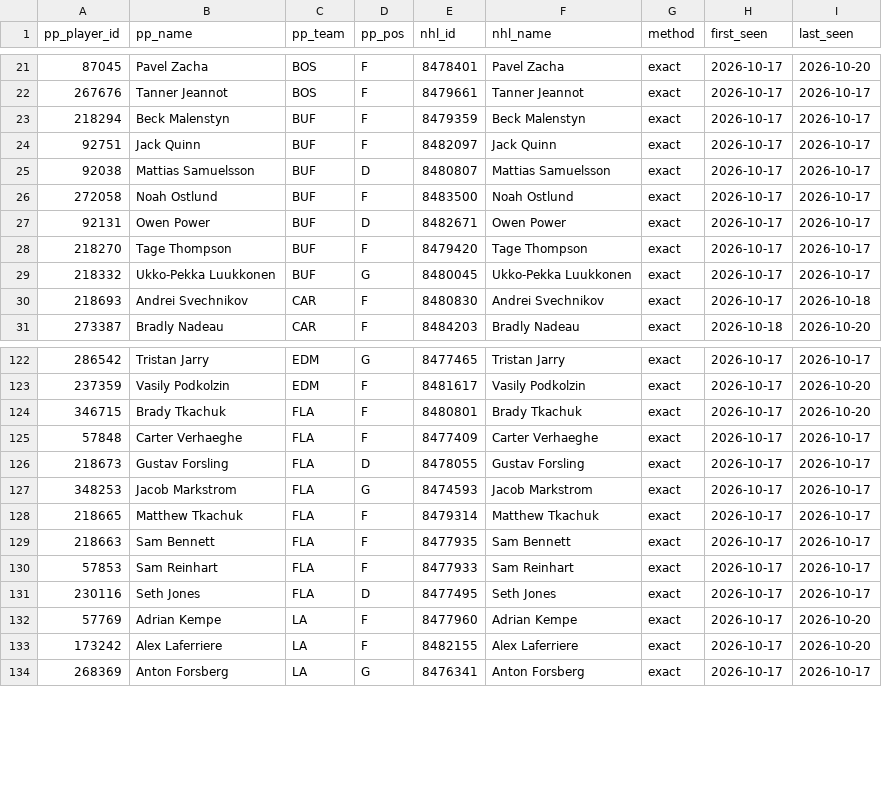
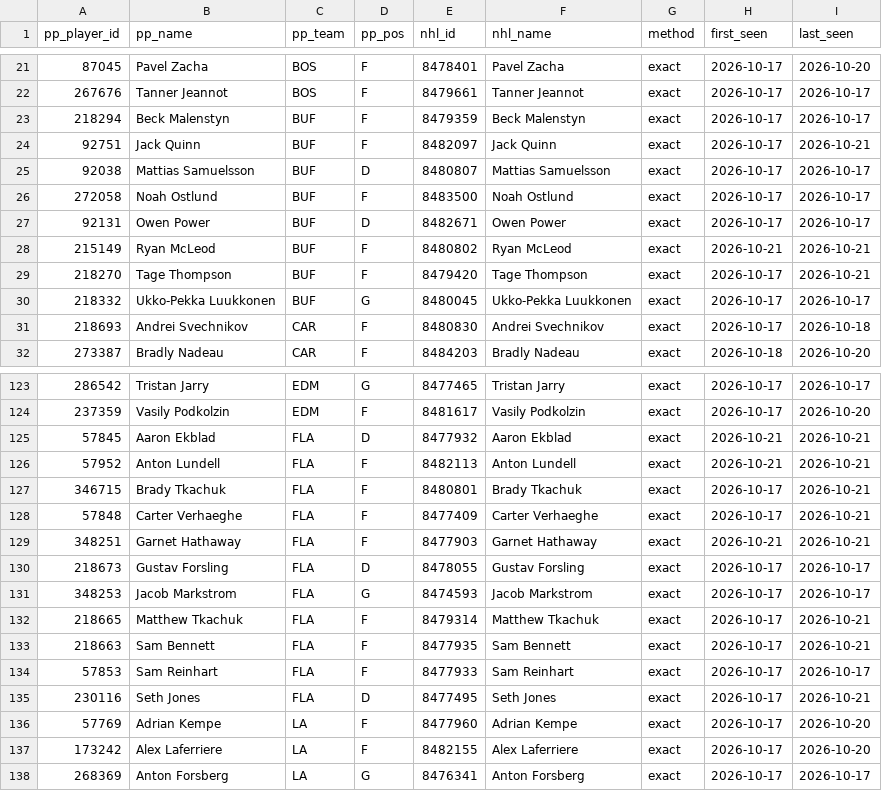
Before and after one commit to mileswilliams08/NHL-prop-model, a CSV file: data/player_map.csv, drawn as a sheet; only a part is shown, gaps mark what is left out; the diff covers the shown part only.

```diff
--- a/data/player_map.csv
+++ b/data/player_map.csv
@@ -23,3 +23,3 @@ pp_player_id,pp_name,pp_team,pp_pos,nhl_id,nhl_name,method,first_seen,last_seen
 218294,Beck Malenstyn,BUF,F,8479359,Beck Malenstyn,exact,2026-10-17,2026-10-17
-92751,Jack Quinn,BUF,F,8482097,Jack Quinn,exact,2026-10-17,2026-10-17
+92751,Jack Quinn,BUF,F,8482097,Jack Quinn,exact,2026-10-17,2026-10-21
 92038,Mattias Samuelsson,BUF,D,8480807,Mattias Samuelsson,exact,2026-10-17,2026-10-17
@@ -27,3 +27,4 @@ pp_player_id,pp_name,pp_team,pp_pos,nhl_id,nhl_name,method,first_seen,last_seen
 92131,Owen Power,BUF,D,8482671,Owen Power,exact,2026-10-17,2026-10-17
-218270,Tage Thompson,BUF,F,8479420,Tage Thompson,exact,2026-10-17,2026-10-17
+215149,Ryan McLeod,BUF,F,8480802,Ryan McLeod,exact,2026-10-21,2026-10-21
+218270,Tage Thompson,BUF,F,8479420,Tage Thompson,exact,2026-10-17,2026-10-21
 218332,Ukko-Pekka Luukkonen,BUF,G,8480045,Ukko-Pekka Luukkonen,exact,2026-10-17,2026-10-17
@@ -123,10 +124,13 @@ pp_player_id,pp_name,pp_team,pp_pos,nhl_id,nhl_name,method,first_seen,last_seen
 237359,Vasily Podkolzin,EDM,F,8481617,Vasily Podkolzin,exact,2026-10-17,2026-10-20
-346715,Brady Tkachuk,FLA,F,8480801,Brady Tkachuk,exact,2026-10-17,2026-10-20
-57848,Carter Verhaeghe,FLA,F,8477409,Carter Verhaeghe,exact,2026-10-17,2026-10-17
+57845,Aaron Ekblad,FLA,D,8477932,Aaron Ekblad,exact,2026-10-21,2026-10-21
+57952,Anton Lundell,FLA,F,8482113,Anton Lundell,exact,2026-10-21,2026-10-21
+346715,Brady Tkachuk,FLA,F,8480801,Brady Tkachuk,exact,2026-10-17,2026-10-21
+57848,Carter Verhaeghe,FLA,F,8477409,Carter Verhaeghe,exact,2026-10-17,2026-10-21
+348251,Garnet Hathaway,FLA,F,8477903,Garnet Hathaway,exact,2026-10-21,2026-10-21
 218673,Gustav Forsling,FLA,D,8478055,Gustav Forsling,exact,2026-10-17,2026-10-17
 348253,Jacob Markstrom,FLA,G,8474593,Jacob Markstrom,exact,2026-10-17,2026-10-17
-218665,Matthew Tkachuk,FLA,F,8479314,Matthew Tkachuk,exact,2026-10-17,2026-10-17
-218663,Sam Bennett,FLA,F,8477935,Sam Bennett,exact,2026-10-17,2026-10-17
+218665,Matthew Tkachuk,FLA,F,8479314,Matthew Tkachuk,exact,2026-10-17,2026-10-21
+218663,Sam Bennett,FLA,F,8477935,Sam Bennett,exact,2026-10-17,2026-10-21
 57853,Sam Reinhart,FLA,F,8477933,Sam Reinhart,exact,2026-10-17,2026-10-17
-230116,Seth Jones,FLA,D,8477495,Seth Jones,exact,2026-10-17,2026-10-17
+230116,Seth Jones,FLA,D,8477495,Seth Jones,exact,2026-10-17,2026-10-21
 57769,Adrian Kempe,LA,F,8477960,Adrian Kempe,exact,2026-10-17,2026-10-20
```
Also changed, not shown: 6 edited cells elsewhere in this file, data/history/games.csv, data/history/goalie_games.csv, 6 other files.
